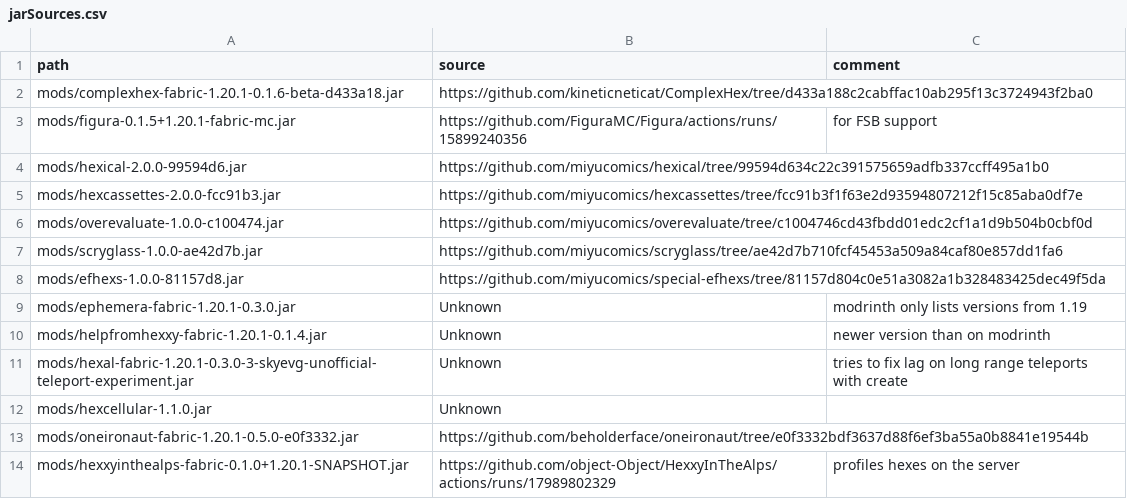
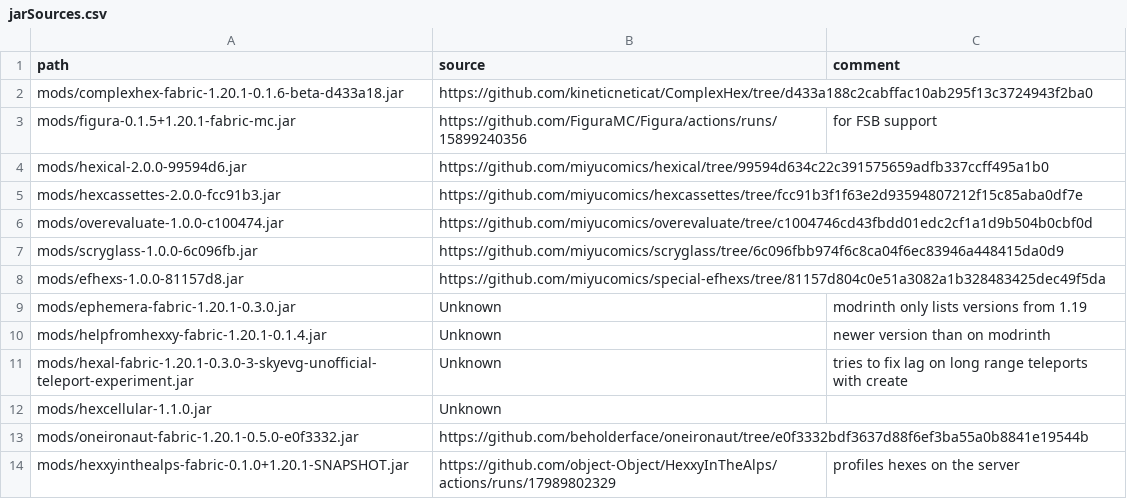
Before and after one commit to abilliontrillionstars/hexxy4, a CSV file: jarSources.csv, drawn as a sheet; removed rows and columns are numbered as before the commit, all else as after; the diff names each change by its address in the sheet, - before the commit and + after, or states it on an @@ line.

Commit message:
Update scryglass
fixed viewforms breaking on death
Added FOV to Periphery Reflection
Flipped Y axis on drawing patterns

```diff
--- a/jarSources.csv
+++ b/jarSources.csv
-row 7: mods/scryglass-1.0.0-ae42d7b.jar | https://github.com/miyucomics/scryglass/tree/ae42d7b710fcf45453a509a84caf80e857dd1fa6
+row 7: mods/scryglass-1.0.0-6c096fb.jar | https://github.com/miyucomics/scryglass/tree/6c096fbb974f6c8ca04f6ec83946a448415da0d9
```
Also changed, not shown: 2 other files.
